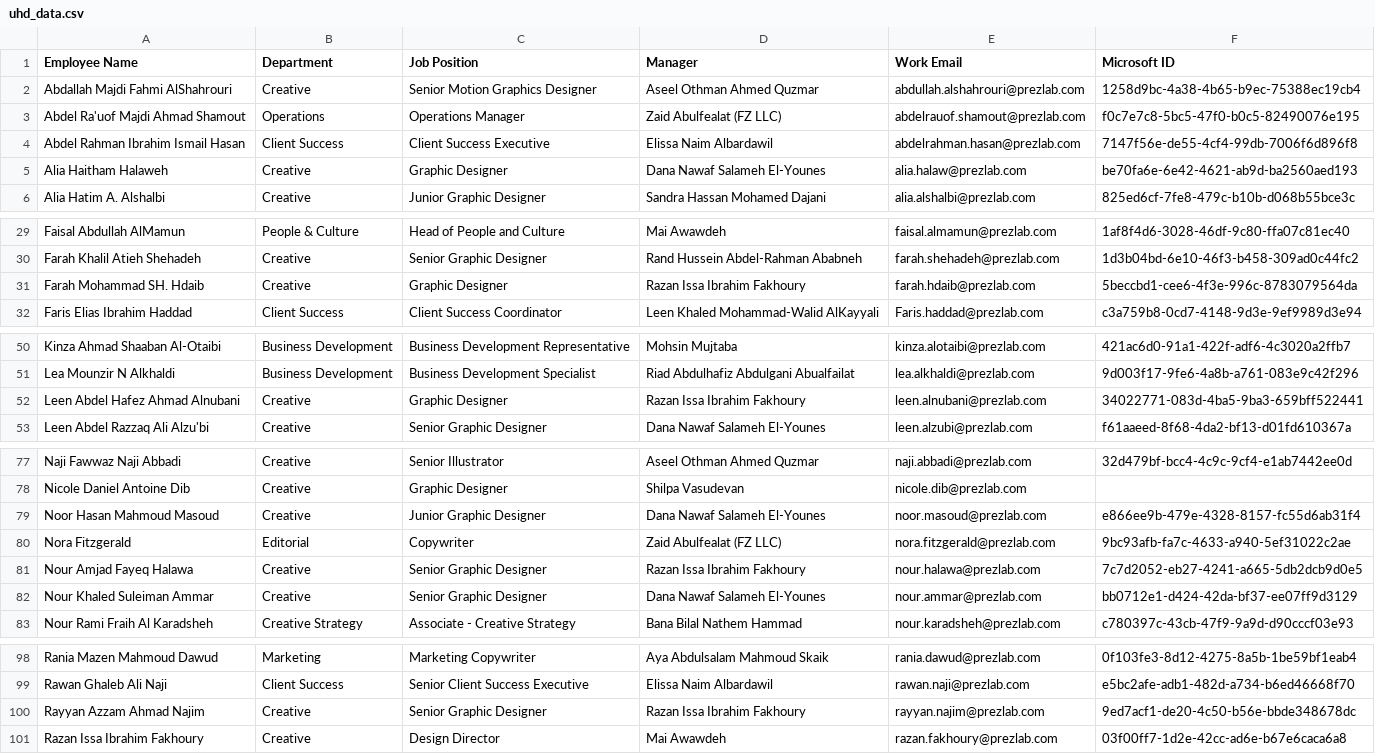
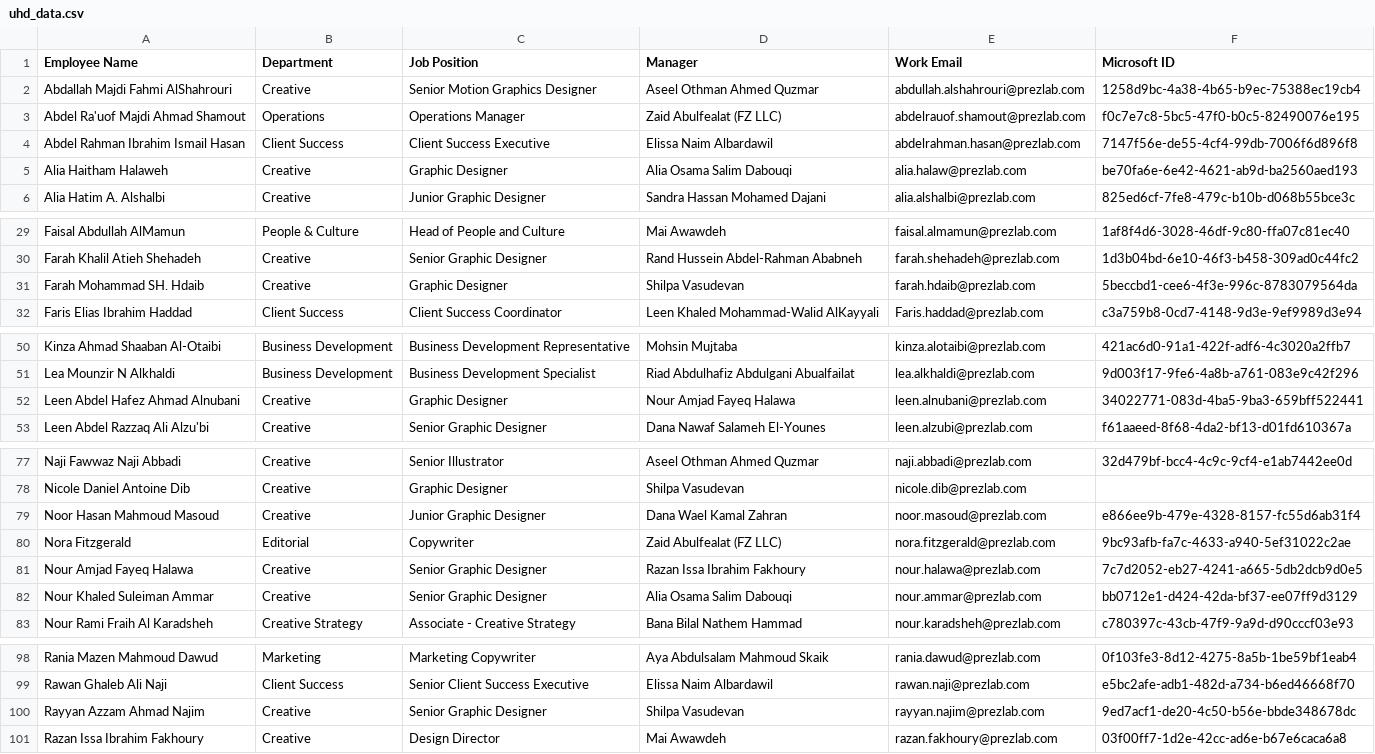
Before and after one commit to SFZPL/uhd, a CSV file: uhd_data.csv, drawn as a sheet; only a part is shown, gaps mark what is left out; the diff covers the shown part only.

```diff
--- a/uhd_data.csv
+++ b/uhd_data.csv
@@ -4,3 +4,3 @@ Abdel Ra'uof Majdi Ahmad Shamout,Operations,Operations Manager,Zaid Abulfealat (
 Abdel Rahman Ibrahim Ismail Hasan,Client Success,Client Success Executive,Elissa Naim Albardawil,abdelrahman.hasan@prezlab.com,7147f56e-de55-4cf4-99db-7006f6d896f8
-Alia Haitham Halaweh,Creative,Graphic Designer,Dana Nawaf Salameh El-Younes,alia.halaw@prezlab.com,be70fa6e-6e42-4621-ab9d-ba2560aed193
+Alia Haitham Halaweh,Creative,Graphic Designer,Alia Osama Salim Dabouqi,alia.halaw@prezlab.com,be70fa6e-6e42-4621-ab9d-ba2560aed193
 Alia Hatim A. Alshalbi,Creative,Junior Graphic Designer,Sandra Hassan Mohamed Dajani,alia.alshalbi@prezlab.com,825ed6cf-7fe8-479c-b10b-d068b55bce3c
@@ -30,3 +30,3 @@ Faisal Abdullah AlMamun,People & Culture,Head of People and Culture,Mai Awawdeh,
 Farah Khalil Atieh Shehadeh,Creative,Senior Graphic Designer,Rand Hussein Abdel-Rahman Ababneh,farah.shehadeh@prezlab.com,1d3b04bd-6e10-46f3-b458-309ad0c44fc2
-Farah Mohammad SH. Hdaib,Creative,Graphic Designer,Razan Issa Ibrahim Fakhoury,farah.hdaib@prezlab.com,5beccbd1-cee6-4f3e-996c-8783079564da
+Farah Mohammad SH. Hdaib,Creative,Graphic Designer,Shilpa Vasudevan,farah.hdaib@prezlab.com,5beccbd1-cee6-4f3e-996c-8783079564da
 Faris Elias Ibrahim Haddad,Client Success,Client Success Coordinator,Leen Khaled Mohammad-Walid AlKayyali,Faris.haddad@prezlab.com,c3a759b8-0cd7-4148-9d3e-9ef9989d3e94
@@ -51,3 +51,3 @@ Kinza Ahmad Shaaban Al-Otaibi,Business Development,Business Development Represen
 Lea Mounzir N Alkhaldi,Business Development,Business Development Specialist,Riad Abdulhafiz Abdulgani Abualfailat,lea.alkhaldi@prezlab.com,9d003f17-9fe6-4a8b-a761-083e9c42f296
-Leen Abdel Hafez Ahmad Alnubani,Creative,Graphic Designer,Razan Issa Ibrahim Fakhoury,leen.alnubani@prezlab.com,34022771-083d-4ba5-9ba3-659bff522441
+Leen Abdel Hafez Ahmad Alnubani,Creative,Graphic Designer,Nour Amjad Fayeq Halawa,leen.alnubani@prezlab.com,34022771-083d-4ba5-9ba3-659bff522441
 Leen Abdel Razzaq Ali Alzu'bi,Creative,Senior Graphic Designer,Dana Nawaf Salameh El-Younes,leen.alzubi@prezlab.com,f61aaeed-8f68-4da2-bf13-d01fd610367a
@@ -78,6 +78,6 @@ Naji Fawwaz Naji Abbadi,Creative,Senior Illustrator,Aseel Othman Ahmed Quzmar,na
 Nicole Daniel Antoine Dib,Creative,Graphic Designer,Shilpa Vasudevan,nicole.dib@prezlab.com,
-Noor Hasan Mahmoud Masoud,Creative,Junior Graphic Designer,Dana Nawaf Salameh El-Younes,noor.masoud@prezlab.com,e866ee9b-479e-4328-8157-fc55d6ab31f4
+Noor Hasan Mahmoud Masoud,Creative,Junior Graphic Designer,Dana Wael Kamal Zahran,noor.masoud@prezlab.com,e866ee9b-479e-4328-8157-fc55d6ab31f4
 Nora Fitzgerald,Editorial,Copywriter,Zaid Abulfealat (FZ LLC),nora.fitzgerald@prezlab.com,9bc93afb-fa7c-4633-a940-5ef31022c2ae
 Nour Amjad Fayeq Halawa,Creative,Senior Graphic Designer,Razan Issa Ibrahim Fakhoury,nour.halawa@prezlab.com,7c7d2052-eb27-4241-a665-5db2dcb9d0e5
-Nour Khaled Suleiman Ammar,Creative,Senior Graphic Designer,Dana Nawaf Salameh El-Younes,nour.ammar@prezlab.com,bb0712e1-d424-42da-bf37-ee07ff9d3129
+Nour Khaled Suleiman Ammar,Creative,Senior Graphic Designer,Alia Osama Salim Dabouqi,nour.ammar@prezlab.com,bb0712e1-d424-42da-bf37-ee07ff9d3129
 Nour Rami Fraih Al Karadsheh,Creative Strategy,Associate - Creative Strategy,Bana Bilal Nathem Hammad,nour.karadsheh@prezlab.com,c780397c-43cb-47f9-9a9d-d90cccf03e93
@@ -99,3 +99,3 @@ Rania Mazen Mahmoud Dawud,Marketing,Marketing Copywriter,Aya Abdulsalam Mahmoud
 Rawan Ghaleb Ali Naji,Client Success,Senior Client Success Executive,Elissa Naim Albardawil,rawan.naji@prezlab.com,e5bc2afe-adb1-482d-a734-b6ed46668f70
-Rayyan Azzam Ahmad Najim,Creative,Senior Graphic Designer,Razan Issa Ibrahim Fakhoury,rayyan.najim@prezlab.com,9ed7acf1-de20-4c50-b56e-bbde348678dc
+Rayyan Azzam Ahmad Najim,Creative,Senior Graphic Designer,Shilpa Vasudevan,rayyan.najim@prezlab.com,9ed7acf1-de20-4c50-b56e-bbde348678dc
 Razan Issa Ibrahim Fakhoury,Creative,Design Director,Mai Awawdeh,razan.fakhoury@prezlab.com,03f00ff7-1d2e-42cc-ad6e-b67e6caca6a8
```
Also changed, not shown: 12 edited cells elsewhere in this file.
